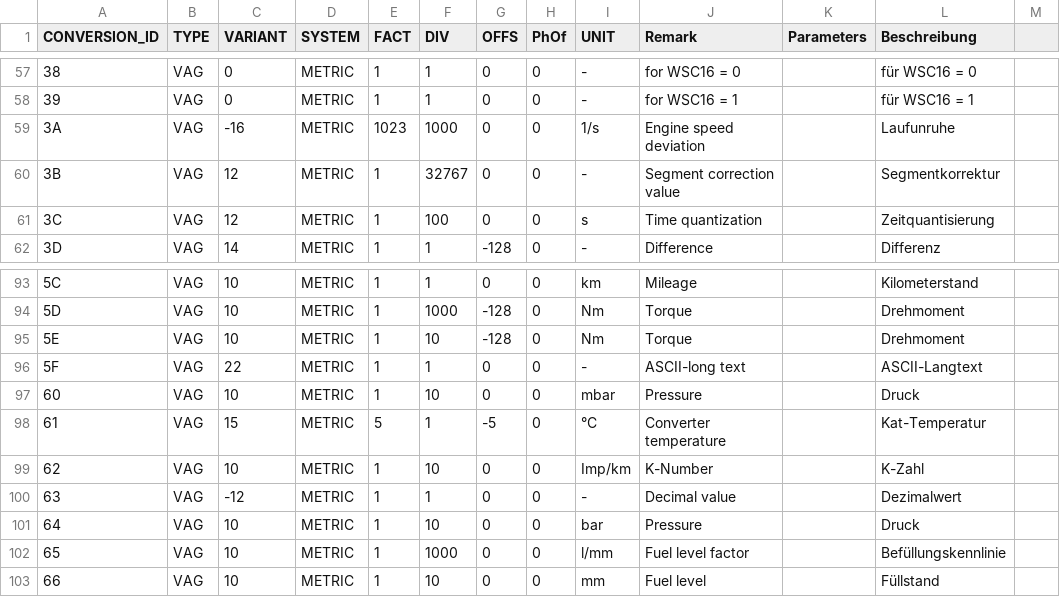
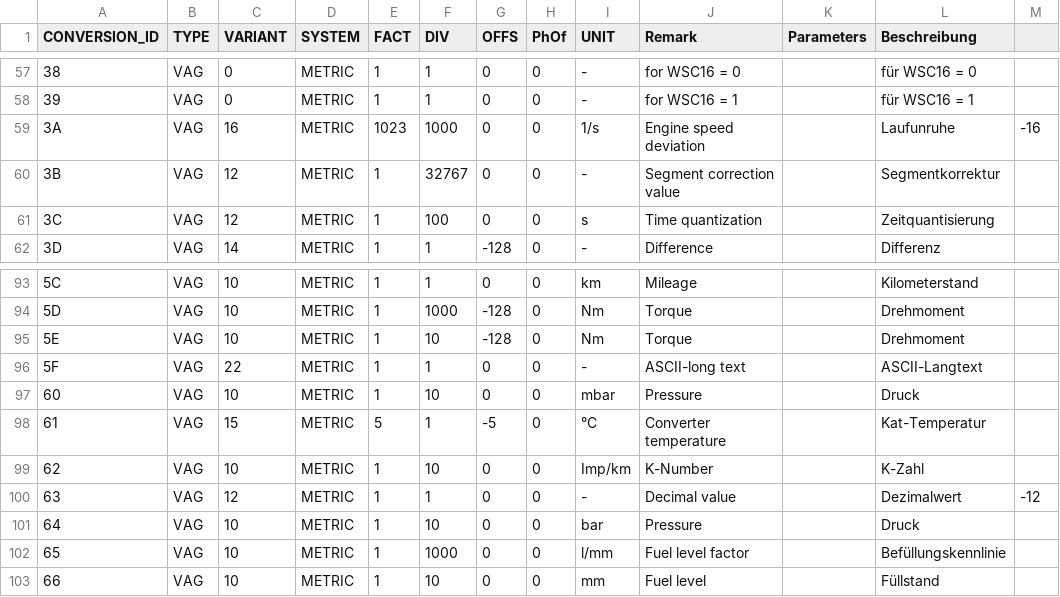
Before and after one commit to fr3ts0n/AndrOBD, a CSV file: src/com/fr3ts0n/ecu/prot/res/vag_conversions.csv, drawn as a sheet; only a part is shown, gaps mark what is left out; the diff covers the shown part only.

```diff
--- a/src/com/fr3ts0n/ecu/prot/res/vag_conversions.csv
+++ b/src/com/fr3ts0n/ecu/prot/res/vag_conversions.csv
@@ -59 +59 @@ CONVERSION_ID	TYPE	VARIANT	SYSTEM	FACT	DIV	OFFS	PhOf	UNIT	Remark	Parameters	Besc
-3A	VAG	-16	METRIC	1023	1000	0	0	1/s	Engine speed deviation		Laufunruhe
+3A	VAG	16	METRIC	1023	1000	0	0	1/s	Engine speed deviation		Laufunruhe	-16
@@ -100 +100 @@ CONVERSION_ID	TYPE	VARIANT	SYSTEM	FACT	DIV	OFFS	PhOf	UNIT	Remark	Parameters	Besc
-63	VAG	-12	METRIC	1	1	0	0	-	Decimal value		Dezimalwert
+63	VAG	12	METRIC	1	1	0	0	-	Decimal value		Dezimalwert	-12
```
Also changed, not shown: 26 edited cells elsewhere in this file, src/com/fr3ts0n/ecu/prot/res/vag_pids.csv, 20 other files.
